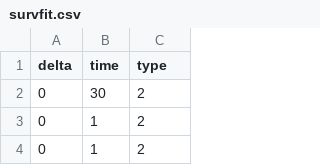
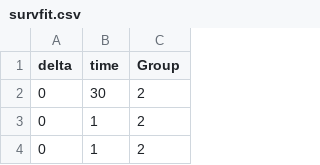
Before and after one commit to Shivakathavs/Mitracox, a CSV file: survfit.csv, drawn as a sheet; only a part is shown.

Commit message:
Update survfit.csv

```diff
--- a/survfit.csv
+++ b/survfit.csv
@@ -1,2 +1,2 @@
-delta,time,type
+delta,time,Group
 0,30,2
```
